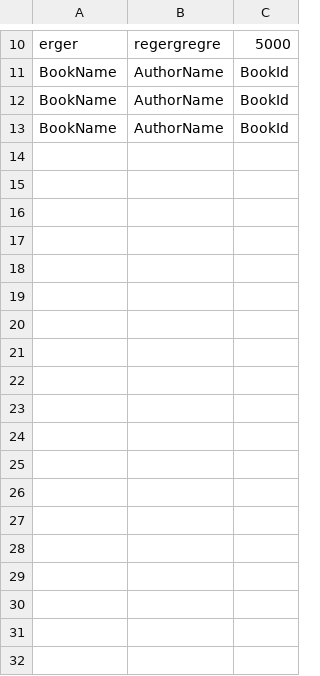
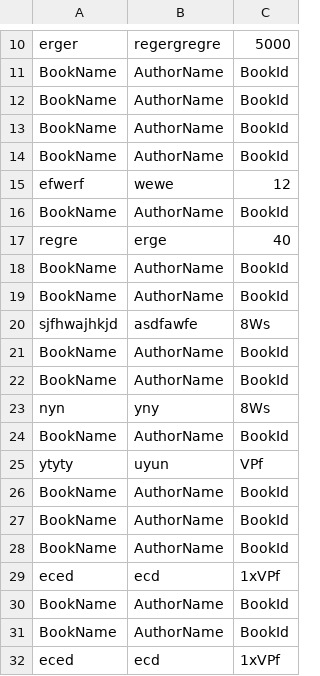
Before and after one commit to at1fam1n/lbraryManagementSystem, a CSV file: classes/text.csv, drawn as a sheet; only a part is shown, gaps mark what is left out.

Commit message:
added an array of book which will give a ramdom id to the book

```diff
--- a/classes/text.csv
+++ b/classes/text.csv
@@ -13 +13,20 @@ BookName,AuthorName,BookId
 BookName,AuthorName,BookId
+BookName,AuthorName,BookId
+efwerf,wewe,12
+BookName,AuthorName,BookId
+regre,erge,40
+BookName,AuthorName,BookId
+BookName,AuthorName,BookId
+sjfhwajhkjd,asdfawfe,8Ws
+BookName,AuthorName,BookId
+BookName,AuthorName,BookId
+nyn,yny,8Ws
+BookName,AuthorName,BookId
+ytyty,uyun,VPf
+BookName,AuthorName,BookId
+BookName,AuthorName,BookId
+BookName,AuthorName,BookId
+eced,ecd,1xVPf
+BookName,AuthorName,BookId
+BookName,AuthorName,BookId
+eced,ecd,1xVPf
```
Also changed, not shown: 3 other files.
